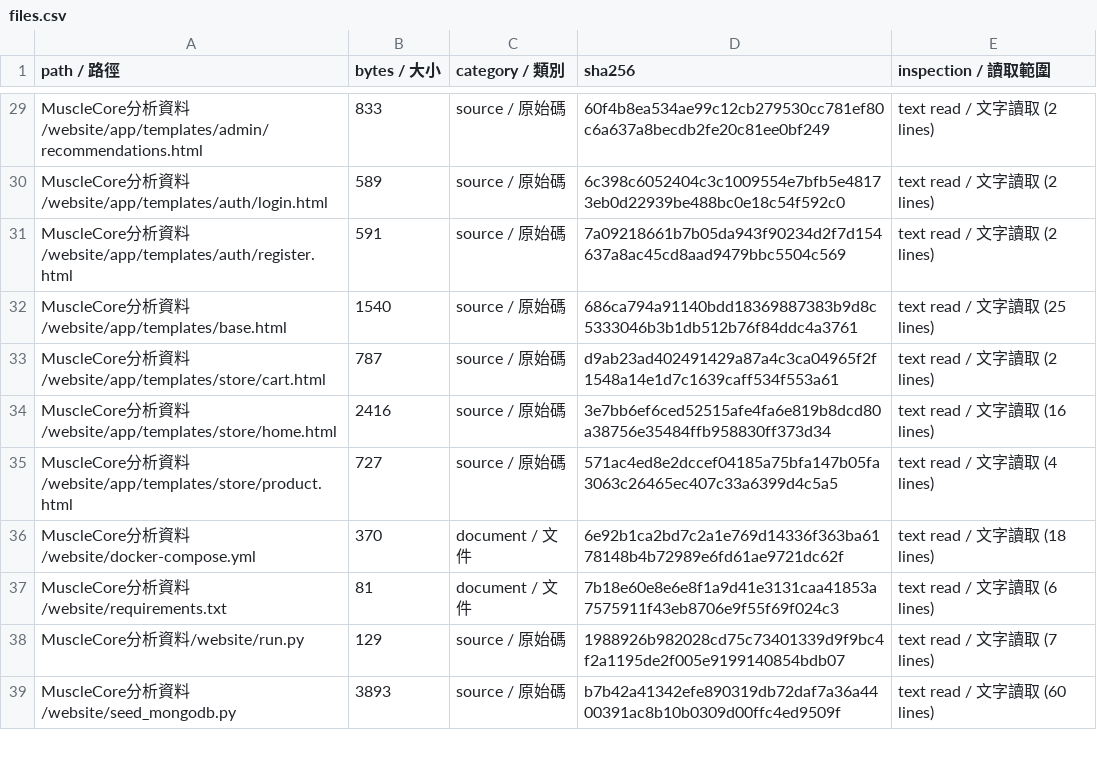
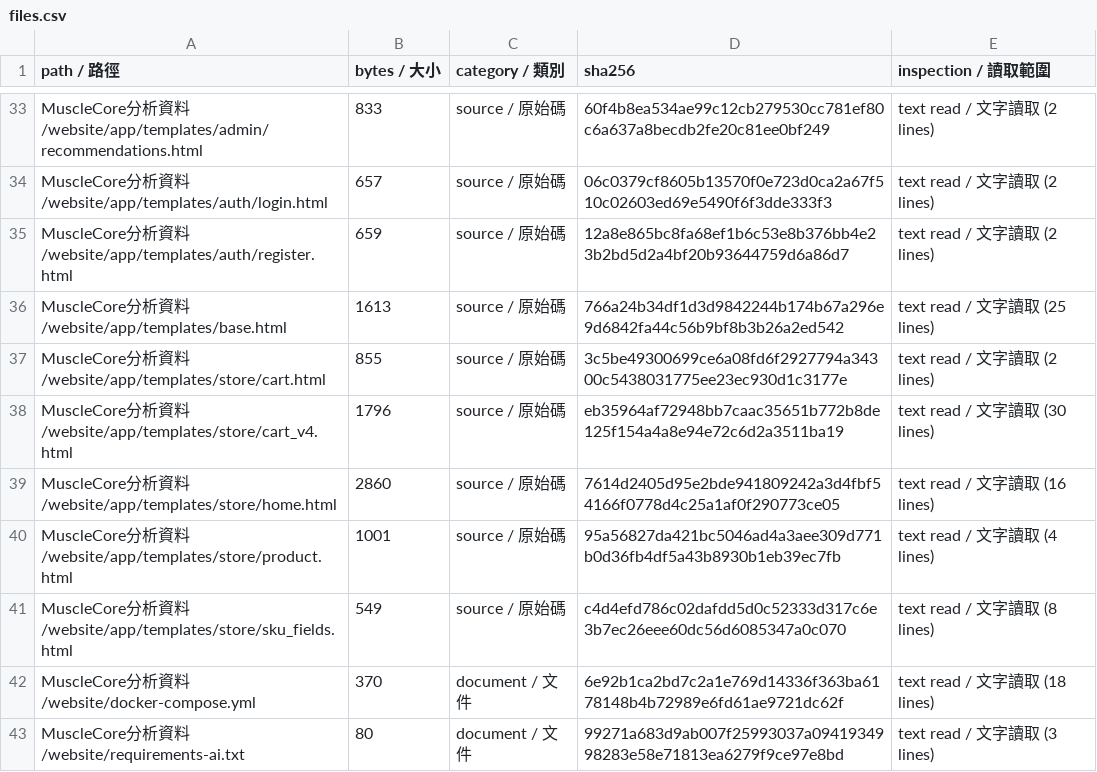
Before and after one commit to SamWang61/LLM_PJ, a CSV file: docs/inventory/files.csv, drawn as a sheet; only a part is shown, gaps mark what is left out; the shorter side is filled out with more unchanged rows; addresses are those after the commit; the diff covers the shown part only; the diff names each change by its address in the sheet, - before the commit and + after, or states it on an @@ line.

```diff
--- a/docs/inventory/files.csv
+++ b/docs/inventory/files.csv
-B34 (bytes / 大小): 589
+B34 (bytes / 大小): 657
-D34 (sha256): 6c398c6052404c3c1009554e7bfb5e48173eb0d22939be488bc0e18c54f592c0
+D34 (sha256): 06c0379cf8605b13570f0e723d0ca2a67f510c02603ed69e5490f6f3dde333f3
-B35 (bytes / 大小): 591
+B35 (bytes / 大小): 659
-D35 (sha256): 7a09218661b7b05da943f90234d2f7d154637a8ac45cd8aad9479bbc5504c569
+D35 (sha256): 12a8e865bc8fa68ef1b6c53e8b376bb4e23b2bd5d2a4bf20b93644759d6a86d7
-B36 (bytes / 大小): 1540
+B36 (bytes / 大小): 1613
-D36 (sha256): 686ca794a91140bdd18369887383b9d8c5333046b3b1db512b76f84ddc4a3761
+D36 (sha256): 766a24b34df1d3d9842244b174b67a296e9d6842fa44c56b9bf8b3b26a2ed542
-B37 (bytes / 大小): 787
+B37 (bytes / 大小): 855
-D37 (sha256): d9ab23ad402491429a87a4c3ca04965f2f1548a14e1d7c1639caff534f553a61
+D37 (sha256): 3c5be49300699ce6a08fd6f2927794a34300c5438031775ee23ec930d1c3177e
+row 38: MuscleCore分析資料/website/app/templates/store/cart_v4.html | 1796 | source / 原始碼 | eb35964af72948bb7caac35651b772b8de125f154a4a8e94e72c6d2a3511ba19 | text read / 文字讀取 (30 lines)
-B39 (bytes / 大小): 2416
+B39 (bytes / 大小): 2860
-D39 (sha256): 3e7bb6ef6ced52515afe4fa6e819b8dcd80a38756e35484ffb958830ff373d34
+D39 (sha256): 7614d2405d95e2bde941809242a3d4fbf54166f0778d4c25a1af0f290773ce05
-B40 (bytes / 大小): 727
+B40 (bytes / 大小): 1001
-D40 (sha256): 571ac4ed8e2dccef04185a75bfa147b05fa3063c26465ec407c33a6399d4c5a5
+D40 (sha256): 95a56827da421bc5046ad4a3aee309d771b0d36fb4df5a43b8930b1eb39ec7fb
+row 41: MuscleCore分析資料/website/app/templates/store/sku_fields.html | 549 | source / 原始碼 | c4d4efd786c02dafdd5d0c52333d317c6e3b7ec26eee60dc56d6085347a0c070 | text read / 文字讀取 (8 lines)
+row 43: MuscleCore分析資料/website/requirements-ai.txt | 80 | document / 文件 | 99271a683d9ab007f25993037a0941934998283e58e71813ea6279f9ce97e8bd | text read / 文字讀取 (3 lines)
```
Also changed, not shown: 9 added rows and 34 edited cells elsewhere in this file, 31 other files.
